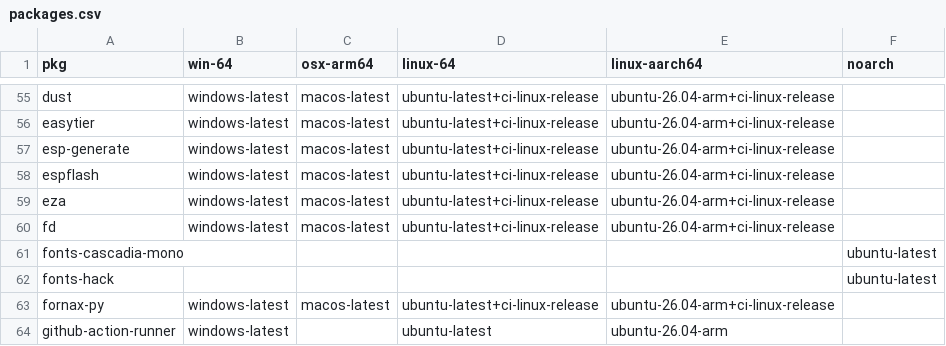
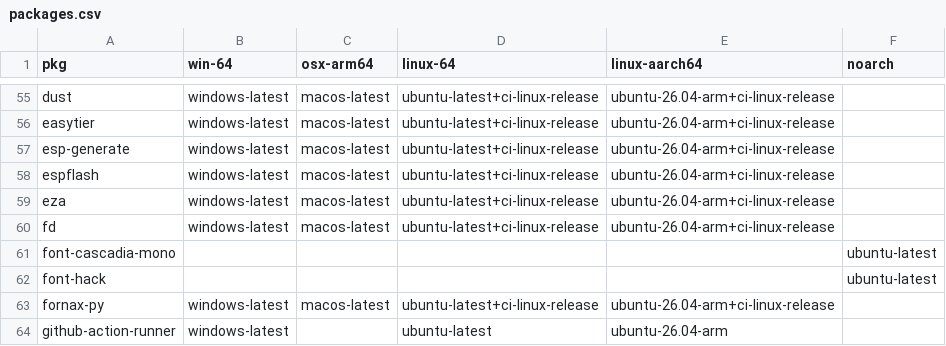
Before and after one commit to Glatzel/demon-forge, a CSV file: packages.csv, drawn as a sheet; only a part is shown, gaps mark what is left out.

```diff
--- a/packages.csv
+++ b/packages.csv
@@ -60,4 +60,4 @@ eza,windows-latest,macos-latest,ubuntu-latest+ci-linux-release,ubuntu-26.04-arm+
 fd,windows-latest,macos-latest,ubuntu-latest+ci-linux-release,ubuntu-26.04-arm+ci-linux-release,
-fonts-cascadia-mono,,,,,ubuntu-latest
-fonts-hack,,,,,ubuntu-latest
+font-cascadia-mono,,,,,ubuntu-latest
+font-hack,,,,,ubuntu-latest
 fornax-py,windows-latest,macos-latest,ubuntu-latest+ci-linux-release,ubuntu-26.04-arm+ci-linux-release,
```
Also changed, not shown: 4 other files.
